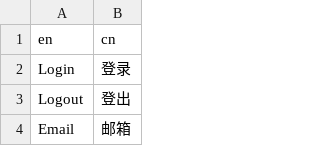
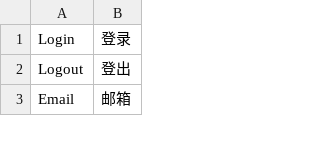
Before and after one commit to newheaven918/shop-mern, a CSV file: translations/zh/account.csv (was translations/cn/account.csv), drawn as a sheet; only a part is shown; the diff names each change by its address in the sheet, - before the commit and + after, or states it on an @@ line.

```diff
--- a/translations/cn/account.csv
+++ b/translations/zh/account.csv
-row 1: en | cn
```
Also changed, not shown: translations/zh/checkout.csv, translations/zh/general.csv, 4 other files.
